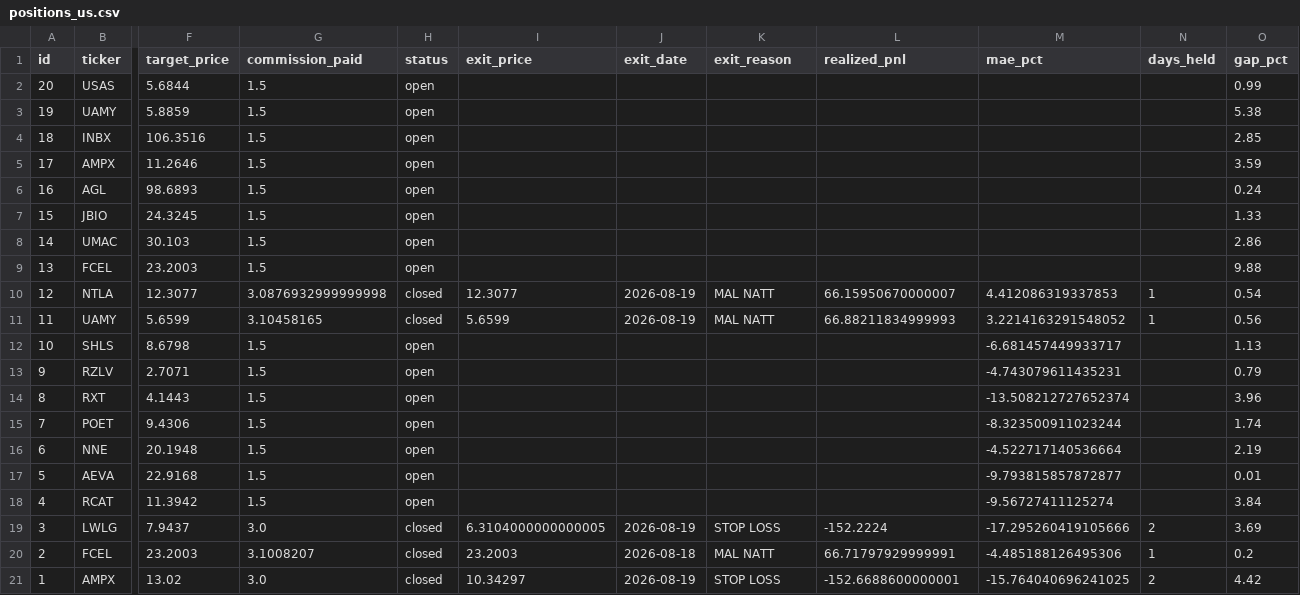
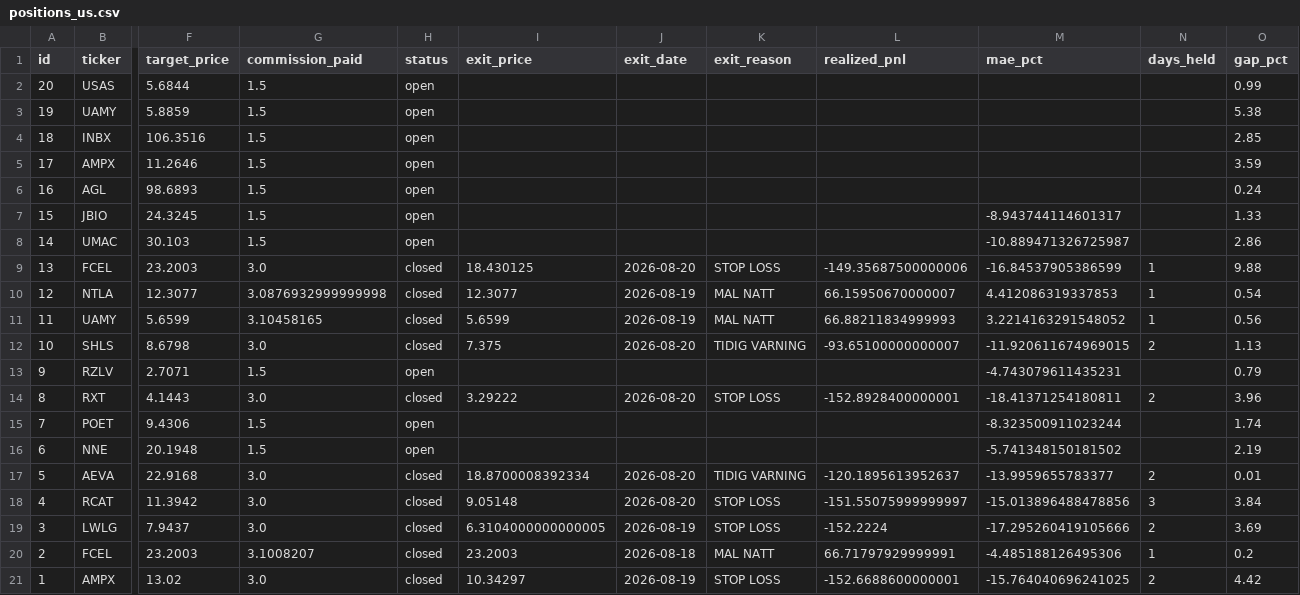
Before and after one commit to benjaminneilan16/small-cap, a CSV file: reports/positions_us.csv, drawn as a sheet; only a part is shown, gaps mark what is left out; the diff names each change by its address in the sheet, - before the commit and + after, or states it on an @@ line.

```diff
--- a/reports/positions_us.csv
+++ b/reports/positions_us.csv
-M7 (mae_pct): (empty)
+M7 (mae_pct): -8.943744114601317
-M8 (mae_pct): (empty)
+M8 (mae_pct): -10.889471326725987
-G9 (commission_paid): 1.5
+G9 (commission_paid): 3.0
-H9 (status): open
+H9 (status): closed
-I9 (exit_price): (empty)
+I9 (exit_price): 18.430125
-J9 (exit_date): (empty)
+J9 (exit_date): 2026-08-20
-K9 (exit_reason): (empty)
+K9 (exit_reason): STOP LOSS
-L9 (realized_pnl): (empty)
+L9 (realized_pnl): -149.35687500000006
-M9 (mae_pct): (empty)
+M9 (mae_pct): -16.84537905386599
-N9 (days_held): (empty)
+N9 (days_held): 1
-G12 (commission_paid): 1.5
+G12 (commission_paid): 3.0
-H12 (status): open
+H12 (status): closed
-I12 (exit_price): (empty)
+I12 (exit_price): 7.375
-J12 (exit_date): (empty)
+J12 (exit_date): 2026-08-20
-K12 (exit_reason): (empty)
+K12 (exit_reason): TIDIG VARNING
-L12 (realized_pnl): (empty)
+L12 (realized_pnl): -93.65100000000007
-M12 (mae_pct): -6.681457449933717
+M12 (mae_pct): -11.920611674969015
-N12 (days_held): (empty)
+N12 (days_held): 2
-G14 (commission_paid): 1.5
+G14 (commission_paid): 3.0
-H14 (status): open
+H14 (status): closed
-I14 (exit_price): (empty)
+I14 (exit_price): 3.29222
-J14 (exit_date): (empty)
+J14 (exit_date): 2026-08-20
-K14 (exit_reason): (empty)
+K14 (exit_reason): STOP LOSS
-L14 (realized_pnl): (empty)
+L14 (realized_pnl): -152.8928400000001
-M14 (mae_pct): -13.508212727652374
+M14 (mae_pct): -18.41371254180811
-N14 (days_held): (empty)
+N14 (days_held): 2
-M16 (mae_pct): -4.522717140536664
+M16 (mae_pct): -5.741348150181502
-G17:G18 (commission_paid): 1.5
+G17:G18 (commission_paid): 3.0
-H17:H18 (status): open
+H17:H18 (status): closed
-I17 (exit_price): (empty)
+I17 (exit_price): 18.8700008392334
-J17:J18 (exit_date): (empty)
+J17:J18 (exit_date): 2026-08-20
-K17 (exit_reason): (empty)
+K17 (exit_reason): TIDIG VARNING
-L17 (realized_pnl): (empty)
+L17 (realized_pnl): -120.1895613952637
-M17 (mae_pct): -9.793815857872877
+M17 (mae_pct): -13.9959655783377
-N17 (days_held): (empty)
+N17 (days_held): 2
-I18 (exit_price): (empty)
+I18 (exit_price): 9.05148
-K18 (exit_reason): (empty)
+K18 (exit_reason): STOP LOSS
-L18 (realized_pnl): (empty)
+L18 (realized_pnl): -151.55075999999997
-M18 (mae_pct): -9.56727411125274
+M18 (mae_pct): -15.013896488478856
-N18 (days_held): (empty)
+N18 (days_held): 3
```
Also changed, not shown: reports/orders_us.csv, 3 other files.
